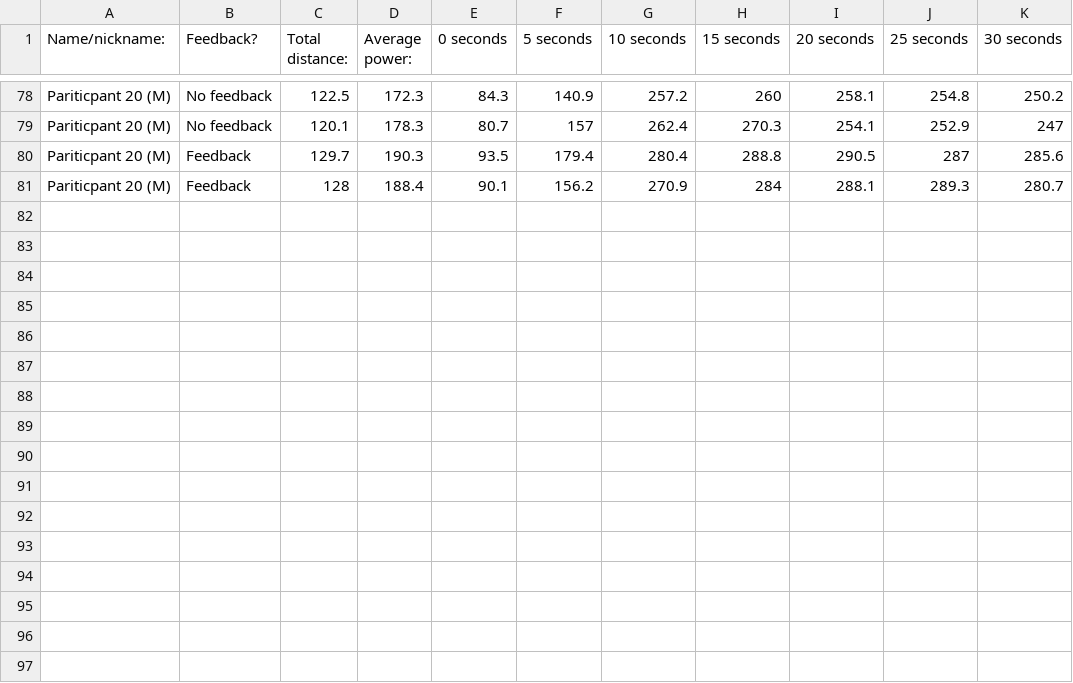
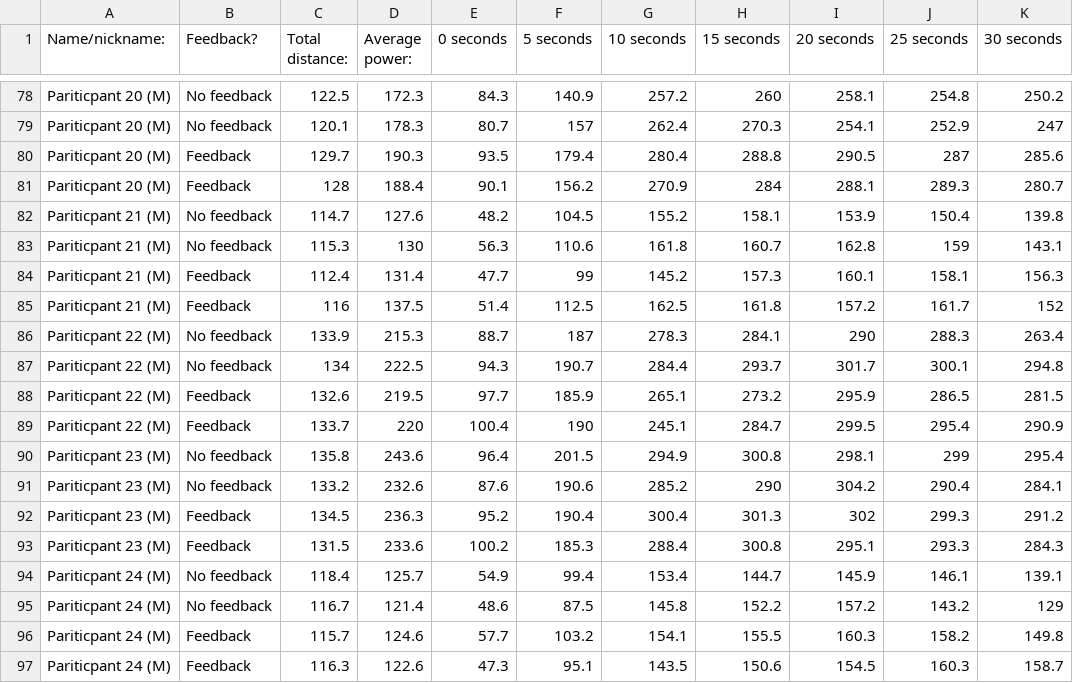
Before and after one commit to jadontsai/perg_testing_data_analysis, a CSV file: perg_scores.csv, drawn as a sheet; only a part is shown, gaps mark what is left out.

Commit message:
Complete data push

```diff
--- a/perg_scores.csv
+++ b/perg_scores.csv
@@ -81 +81,17 @@ Pariticpant 20 (M),Feedback,129.7,190.3,93.5,179.4,280.4,288.8,290.5,287,285.6
 Pariticpant 20 (M),Feedback,128,188.4,90.1,156.2,270.9,284,288.1,289.3,280.7
+Pariticpant 21 (M),No feedback,114.7,127.6,48.2,104.5,155.2,158.1,153.9,150.4,139.8
+Pariticpant 21 (M),No feedback,115.3,130,56.3,110.6,161.8,160.7,162.8,159,143.1
+Pariticpant 21 (M),Feedback,112.4,131.4,47.7,99,145.2,157.3,160.1,158.1,156.3
+Pariticpant 21 (M),Feedback,116,137.5,51.4,112.5,162.5,161.8,157.2,161.7,152
+Pariticpant 22 (M),No feedback,133.9,215.3,88.7,187,278.3,284.1,290,288.3,263.4
+Pariticpant 22 (M),No feedback,134,222.5,94.3,190.7,284.4,293.7,301.7,300.1,294.8
+Pariticpant 22 (M),Feedback,132.6,219.5,97.7,185.9,265.1,273.2,295.9,286.5,281.5
+Pariticpant 22 (M),Feedback,133.7,220,100.4,190,245.1,284.7,299.5,295.4,290.9
+Pariticpant 23 (M),No feedback,135.8,243.6,96.4,201.5,294.9,300.8,298.1,299,295.4
+Pariticpant 23 (M),No feedback,133.2,232.6,87.6,190.6,285.2,290,304.2,290.4,284.1
+Pariticpant 23 (M),Feedback,134.5,236.3,95.2,190.4,300.4,301.3,302,299.3,291.2
+Pariticpant 23 (M),Feedback,131.5,233.6,100.2,185.3,288.4,300.8,295.1,293.3,284.3
+Pariticpant 24 (M),No feedback,118.4,125.7,54.9,99.4,153.4,144.7,145.9,146.1,139.1
+Pariticpant 24 (M),No feedback,116.7,121.4,48.6,87.5,145.8,152.2,157.2,143.2,129
+Pariticpant 24 (M),Feedback,115.7,124.6,57.7,103.2,154.1,155.5,160.3,158.2,149.8
+Pariticpant 24 (M),Feedback,116.3,122.6,47.3,95.1,143.5,150.6,154.5,160.3,158.7
```
